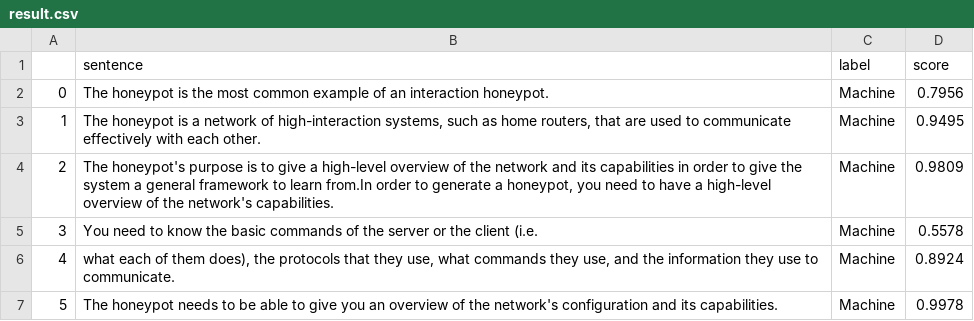
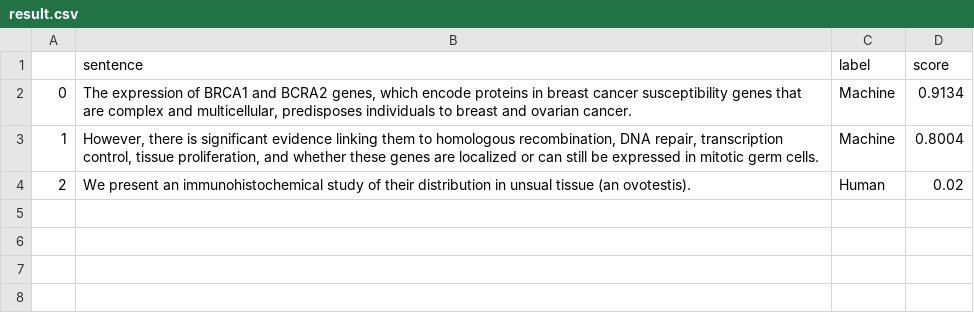
Before and after one commit to BlankRaffy/Ai-Text-Detection-on-Research-Paper, a CSV file: result.csv, drawn as a sheet.

```diff
--- a/result.csv
+++ b/result.csv
@@ -1,7 +1,4 @@
 ,sentence,label,score
-0,The honeypot is the most common example of an interaction honeypot.,Machine,0.7956
-1,"The honeypot is a network of high-interaction systems, such as home routers, that are used to communicate effectively with each other.",Machine,0.9495
-2,"The honeypot's purpose is to give a high-level overview of the network and its capabilities in order to give the system a general framework to learn from.In order to generate a honeypot, you need to have a high-level overview of the network's capabilities.",Machine,0.9809
-3,You need to know the basic commands of the server or the client (i.e.,Machine,0.5578
-4,"what each of them does), the protocols that they use, what commands they use, and the information they use to communicate.",Machine,0.8924
-5,The honeypot needs to be able to give you an overview of the network's configuration and its capabilities.,Machine,0.9978
+0,"The expression of BRCA1 and BCRA2 genes, which encode proteins in breast cancer susceptibility genes that are complex and multicellular, predisposes individuals to breast and ovarian cancer.",Machine,0.9134
+1,"However, there is significant evidence linking them to homologous recombination, DNA repair, transcription control, tissue proliferation, and whether these genes are localized or can still be expressed in mitotic germ cells.",Machine,0.8004
+2,We present an immunohistochemical study of their distribution in unsual tissue (an ovotestis).,Human,0.02
```
Also changed, not shown: 9 other files.
